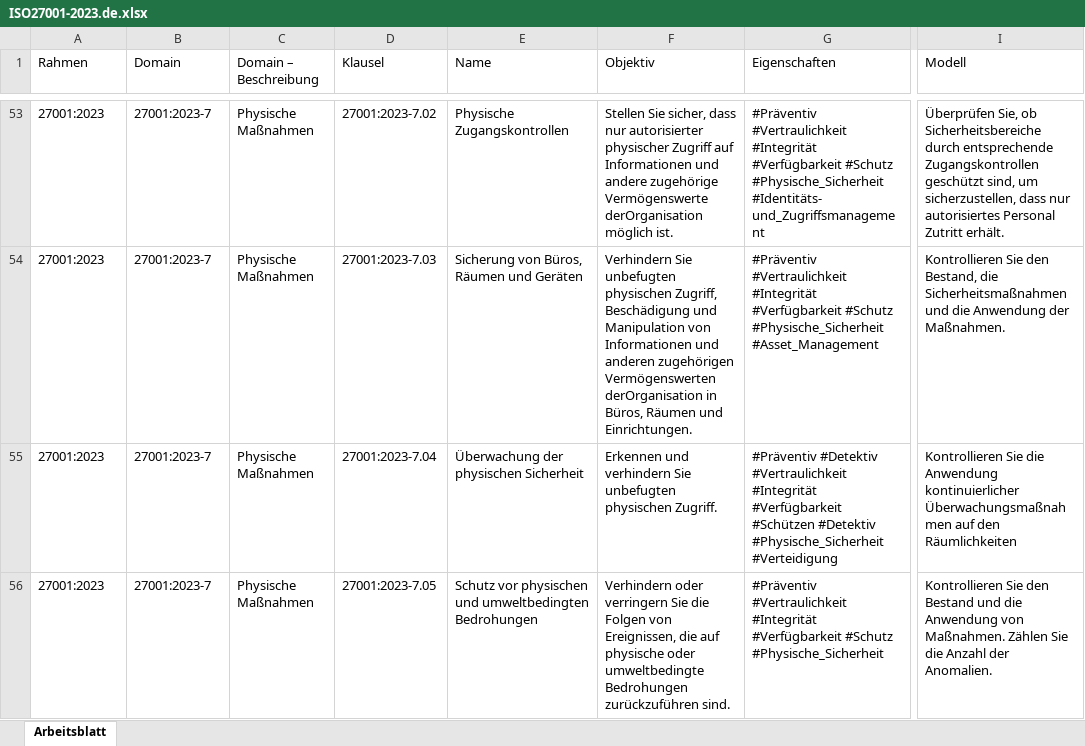
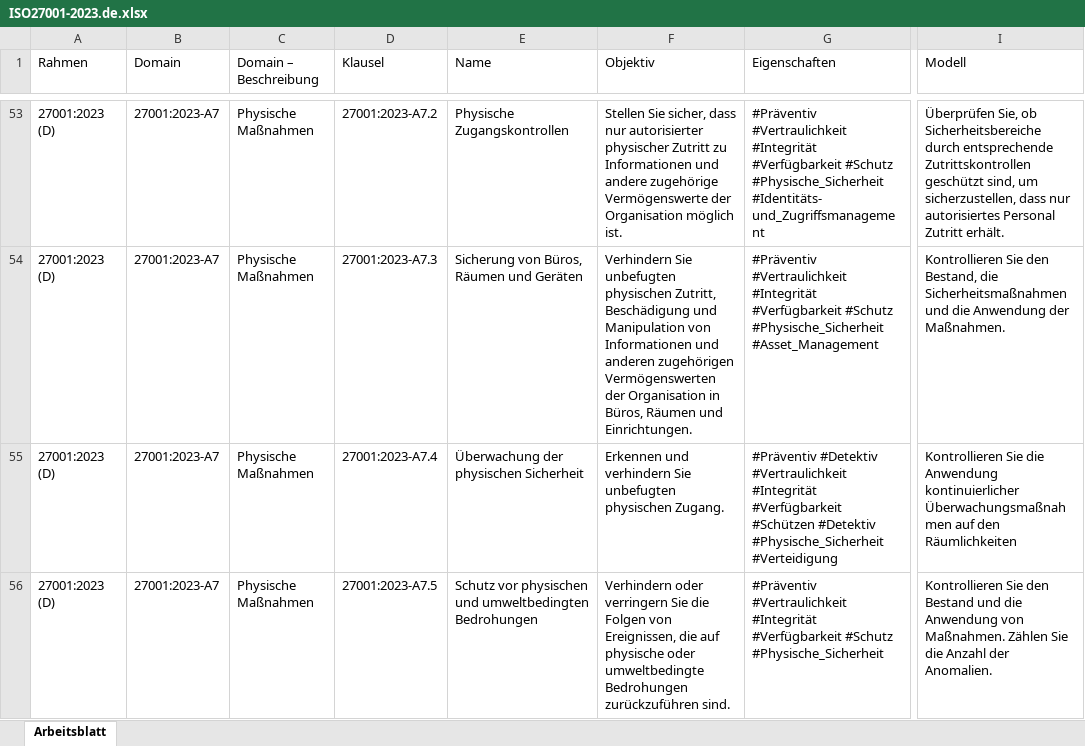
Before and after one commit to dbarzin/deming, an Excel workbook: storage/app/repository/ISO27001-2023.de.xlsx, sheet Arbeitsblatt, drawn as a sheet; only a part is shown, gaps mark what is left out; values as stored, in another font and other column widths than the file's, no borders; the diff covers the shown part only; the diff names each change by its address in the sheet, - before the commit and + after, or states it on an @@ line.

```diff
--- a/storage/app/repository/ISO27001-2023.de.xlsx (sheet Arbeitsblatt)
+++ b/storage/app/repository/ISO27001-2023.de.xlsx (sheet Arbeitsblatt)
-A53:A56 (Rahmen): 27001:2023
+A53:A56 (Rahmen): 27001:2023 (D)
-B53:B56 (Domain): 27001:2023-7
+B53:B56 (Domain): 27001:2023-A7
-D53 (Klausel): 27001:2023-7.02
+D53 (Klausel): 27001:2023-A7.2
-F53 (Objektiv): …autorisierter physischer Zugriff auf Informationen und andere zugehörige Vermögenswerte derOrganisation möglich ist.
+F53 (Objektiv): …autorisierter physischer Zutritt zu Informationen und andere zugehörige Vermögenswerte der Organisation möglich ist.
-I53 (Modell): …durch entsprechende Zugangskontrollen geschützt sind,…
+I53 (Modell): …durch entsprechende Zutrittskontrollen geschützt sind,…
-D54 (Klausel): 27001:2023-7.03
+D54 (Klausel): 27001:2023-A7.3
-F54 (Objektiv): …unbefugten physischen Zugriff, Beschädigung und Manipulation von Informationen und anderen zugehörigen Vermögenswerten derOrganisation in Büros,…
+F54 (Objektiv): …unbefugten physischen Zutritt, Beschädigung und Manipulation von Informationen und anderen zugehörigen Vermögenswerten der Organisation in Büros,…
-D55 (Klausel): 27001:2023-7.04
+D55 (Klausel): 27001:2023-A7.4
-F55 (Objektiv): …unbefugten physischen Zugriff.
+F55 (Objektiv): …unbefugten physischen Zugang.
-D56 (Klausel): 27001:2023-7.05
+D56 (Klausel): 27001:2023-A7.5
```
Also changed, not shown: 396 edited cells elsewhere in this sheet.
